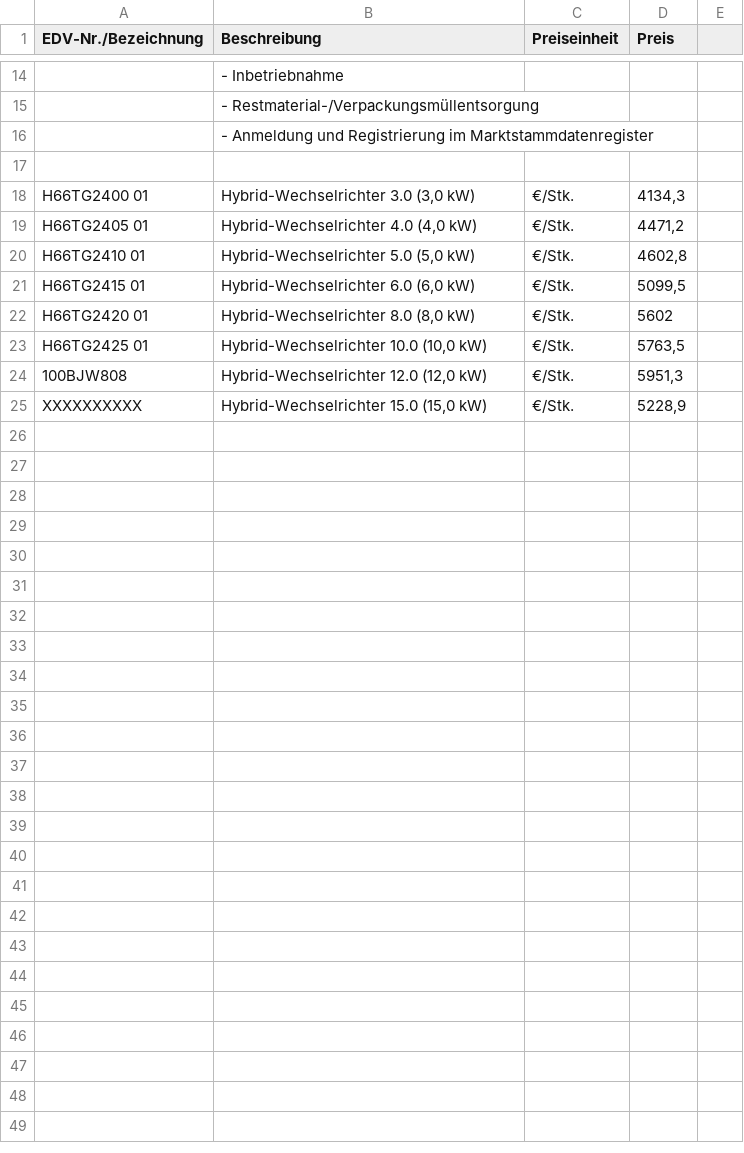
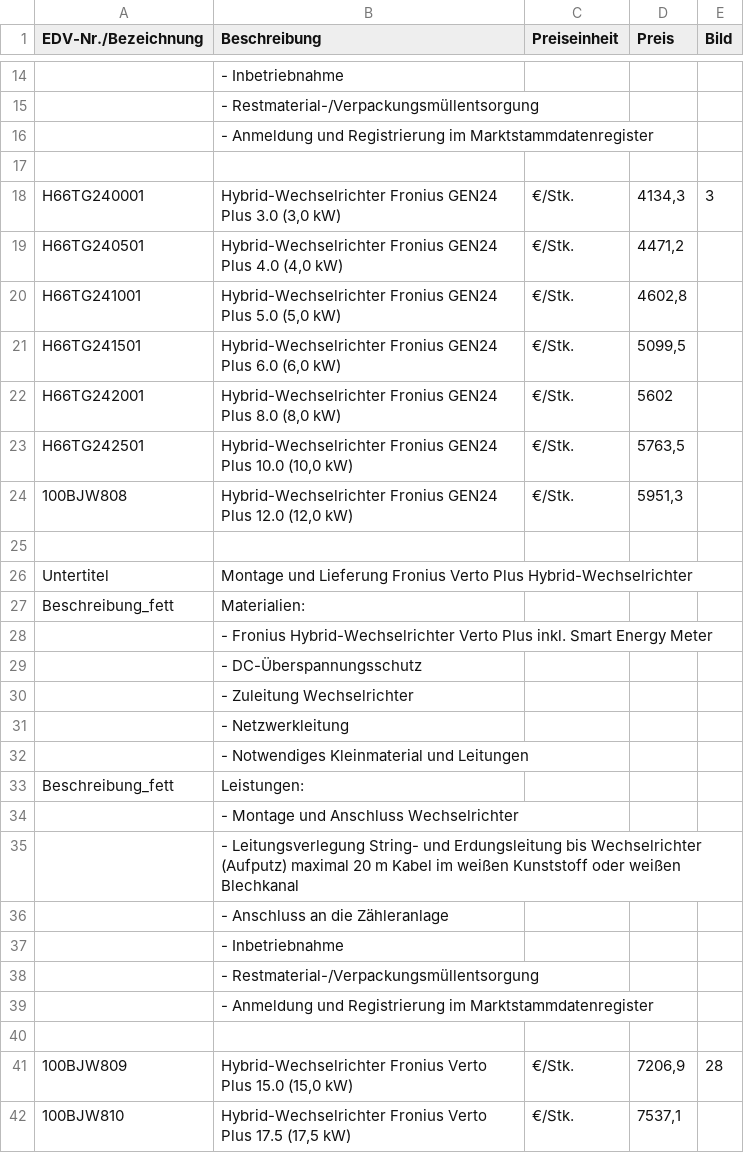
Before and after one commit to Pascal-TP/PJ-PVKalkPro1.0, a CSV file: tga5.csv, drawn as a sheet; only a part is shown, gaps mark what is left out; the diff covers the shown part only; the diff names each change by its address in the sheet, - before the commit and + after, or states it on an @@ line.

```diff
--- a/tga5.csv
+++ b/tga5.csv
-E1: (empty)
+E1: Bild
-A18 (EDV-Nr./Bezeichnung): H66TG2400 01
+A18 (EDV-Nr./Bezeichnung): H66TG240001
-B18 (Beschreibung): Hybrid-Wechselrichter 3.0 (3,0 kW)
+B18 (Beschreibung): Hybrid-Wechselrichter Fronius GEN24 Plus 3.0 (3,0 kW)
-E18 (Bild): (empty)
+E18 (Bild): 3
-A19 (EDV-Nr./Bezeichnung): H66TG2405 01
+A19 (EDV-Nr./Bezeichnung): H66TG240501
-B19 (Beschreibung): Hybrid-Wechselrichter 4.0 (4,0 kW)
+B19 (Beschreibung): Hybrid-Wechselrichter Fronius GEN24 Plus 4.0 (4,0 kW)
-A20 (EDV-Nr./Bezeichnung): H66TG2410 01
+A20 (EDV-Nr./Bezeichnung): H66TG241001
-B20 (Beschreibung): Hybrid-Wechselrichter 5.0 (5,0 kW)
+B20 (Beschreibung): Hybrid-Wechselrichter Fronius GEN24 Plus 5.0 (5,0 kW)
-A21 (EDV-Nr./Bezeichnung): H66TG2415 01
+A21 (EDV-Nr./Bezeichnung): H66TG241501
-B21 (Beschreibung): Hybrid-Wechselrichter 6.0 (6,0 kW)
+B21 (Beschreibung): Hybrid-Wechselrichter Fronius GEN24 Plus 6.0 (6,0 kW)
-A22 (EDV-Nr./Bezeichnung): H66TG2420 01
+A22 (EDV-Nr./Bezeichnung): H66TG242001
-B22 (Beschreibung): Hybrid-Wechselrichter 8.0 (8,0 kW)
+B22 (Beschreibung): Hybrid-Wechselrichter Fronius GEN24 Plus 8.0 (8,0 kW)
-A23 (EDV-Nr./Bezeichnung): H66TG2425 01
+A23 (EDV-Nr./Bezeichnung): H66TG242501
-B23 (Beschreibung): Hybrid-Wechselrichter 10.0 (10,0…
+B23 (Beschreibung): Hybrid-Wechselrichter Fronius GEN24 Plus 10.0 (10,0…
-B24 (Beschreibung): Hybrid-Wechselrichter 12.0 (12,0…
+B24 (Beschreibung): Hybrid-Wechselrichter Fronius GEN24 Plus 12.0 (12,0…
-row 25: XXXXXXXXXX | Hybrid-Wechselrichter 15.0 (15,0 kW) | €/Stk. | 5228,9
+row 25: (empty)
+row 26: Untertitel | Montage und Lieferung Fronius Verto Plus Hybrid-Wechselrichter
+row 27: Beschreibung_fett | Materialien:
+row 28:  | - Fronius Hybrid-Wechselrichter Verto Plus inkl. Smart Energy Meter
+row 29:  | - DC-Überspannungsschutz
+row 30:  | - Zuleitung Wechselrichter
+row 31:  | - Netzwerkleitung
+row 32:  | - Notwendiges Kleinmaterial und Leitungen
+row 33: Beschreibung_fett | Leistungen:
+row 34:  | - Montage und Anschluss Wechselrichter
+row 35:  | - Leitungsverlegung String- und Erdungsleitung bis Wechselrichter (Aufputz) maximal 20 m Kabel im weißen Kunststoff oder weißen Blechkanal
+row 36:  | - Anschluss an die Zähleranlage
+row 37:  | - Inbetriebnahme
+row 38:  | - Restmaterial-/Verpackungsmüllentsorgung
+row 39:  | - Anmeldung und Registrierung im Marktstammdatenregister
+row 40: (empty)
+row 41: 100BJW809 | Hybrid-Wechselrichter Fronius Verto Plus 15.0 (15,0 kW) | €/Stk. | 7206,9 | 28
+row 42: 100BJW810 | Hybrid-Wechselrichter Fronius Verto Plus 17.5 (17,5 kW) | €/Stk. | 7537,1
```
Also changed, not shown: 4 added rows and 1 edited cell elsewhere in this file, tga10.csv, tga11.csv, 17 other files.
